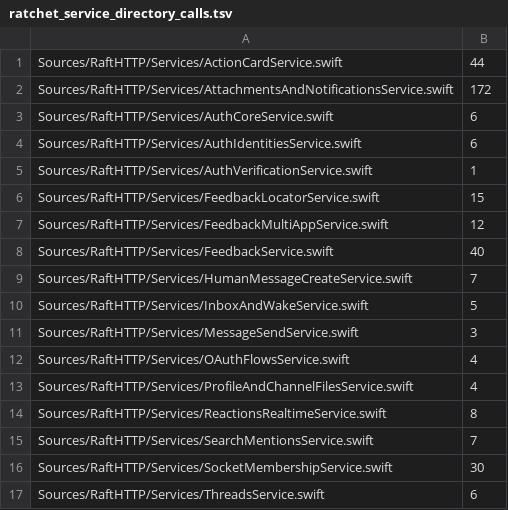
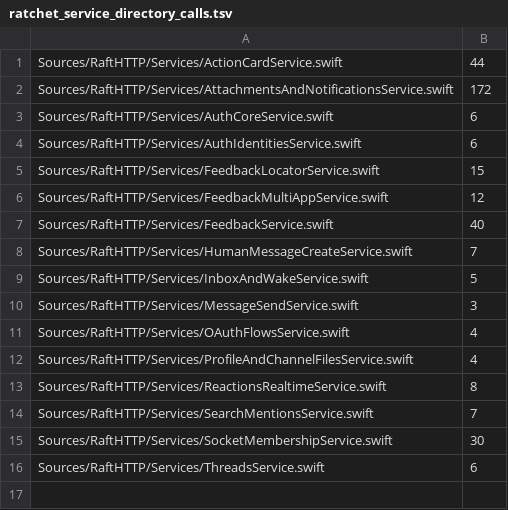
Before and after one commit to kevinzhow/raft-server-swift, a TSV file: scripts/ratchet_service_directory_calls.tsv, drawn as a sheet; the diff names each change by its address in the sheet, - before the commit and + after, or states it on an @@ line.

Commit message:
Move email verification to Feature -> Service -> Store
- AuthVerificationService owns the two route policies, takes the profile
  store and clock/token dependencies through init, returns the OkResponse
  DTO, and throws AuthVerificationError: DomainError.
- AuthProfileStore owns the account/verification lookups and the issued
  counter under its own lock; the directory keeps only a service accessor.
- AuthFeature maps both routes through one reusable respond helper, which
  preserves the existing 200/400/401/429/500 statuses, JSON bytes and
  X-Robots-Tag/Content-Type/Content-Length headers.
- Remove the EmailLoginDirectory verification forwarders, the
  AuthVerificationAccounts seam, the private authVerificationResponse
  builder and the unused AuthErrorResponse DTO.
- Add Sources/RaftHTTP/Support/DomainError.swift, the respond helper and
  docs/PHASE6_RECIPE.md.
- Ratchets: extension_directory 51 -> 50, service directory calls
  370 -> 369; baselines updated in the same commit.

```diff
--- a/scripts/ratchet_service_directory_calls.tsv
+++ b/scripts/ratchet_service_directory_calls.tsv
-row 5: Sources/RaftHTTP/Services/AuthVerificationService.swift | 1
```
Also changed, not shown: scripts/ratchet_extension_directory.tsv, 9 other files.
